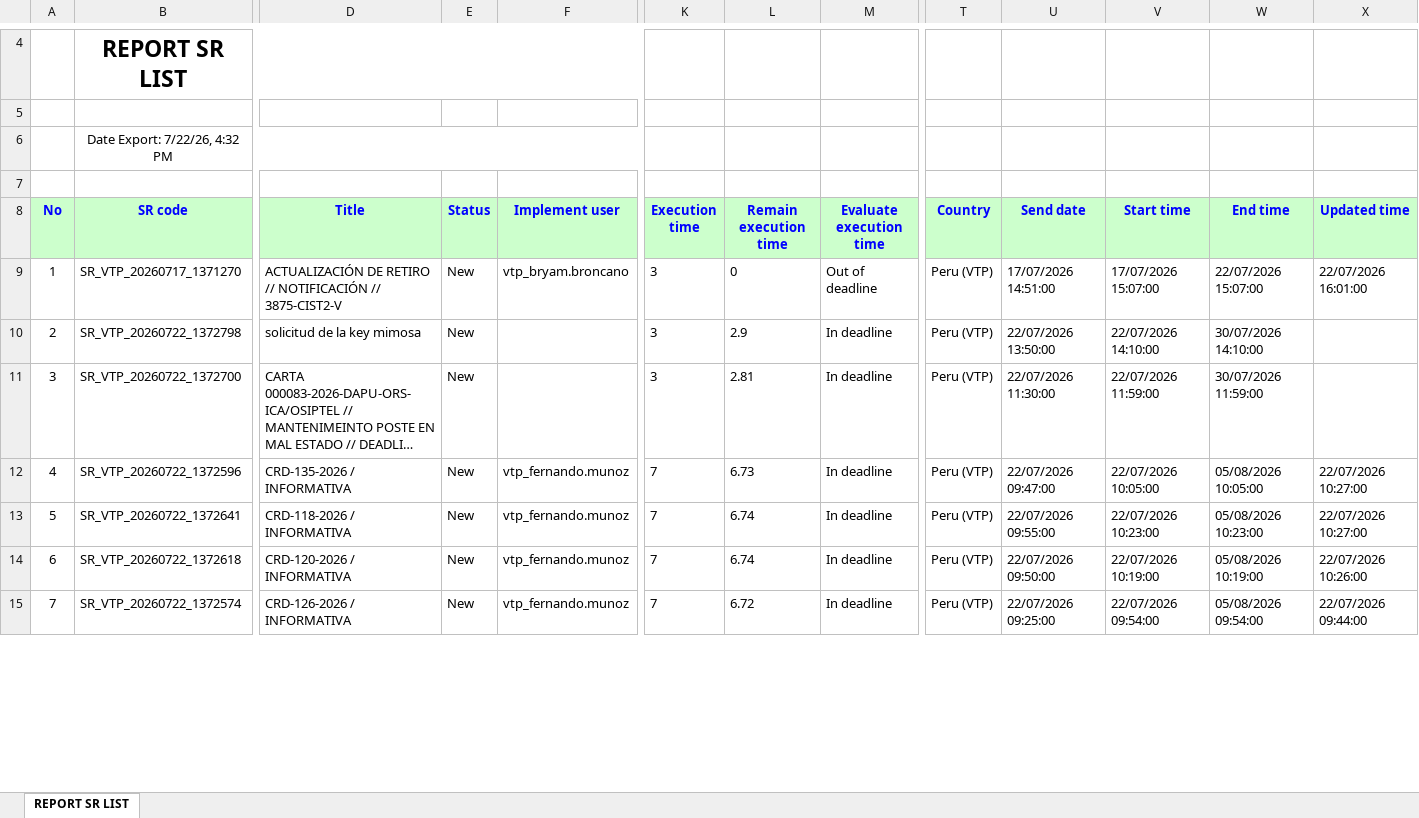
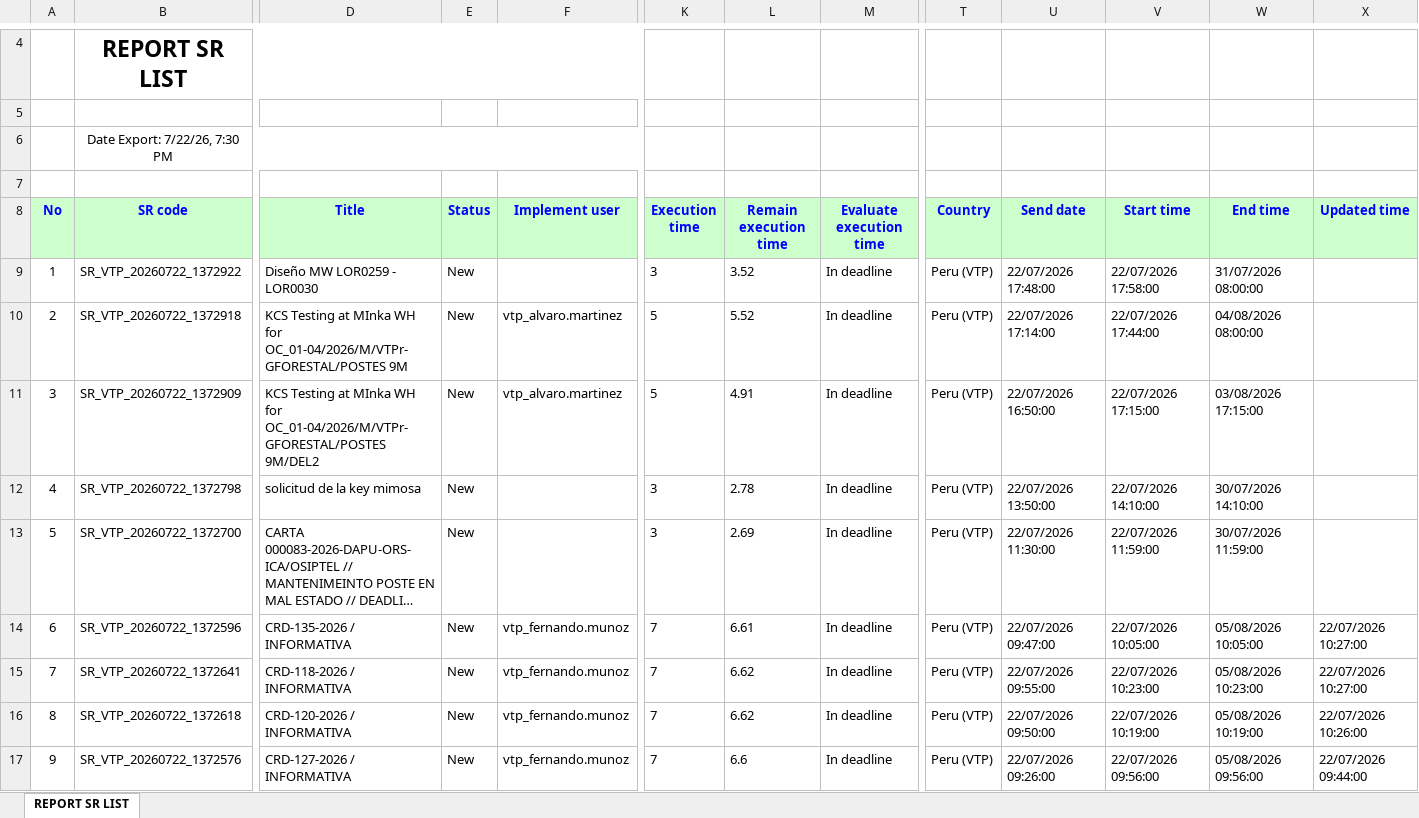
Before and after one commit to alvaromartinezg/sr_dashboard, an Excel workbook: SR_REPORT.xlsx, sheet REPORT SR LIST, drawn as a sheet; only a part is shown, gaps mark what is left out; long unchanged cells end in …; values as stored, in another font and other column widths than the file's, no borders; removed rows and columns are numbered as before the commit, all else as after; rows hold the shown columns only; the diff covers the shown part only; the diff names each change by its address in the sheet, - before the commit and + after, or states it on an @@ line.

Commit message:
update SR report

```diff
--- a/SR_REPORT.xlsx (sheet REPORT SR LIST)
+++ b/SR_REPORT.xlsx (sheet REPORT SR LIST)
-B6 (SR code): Date Export: 7/22/26, 4:32 PM
+B6 (SR code): Date Export: 7/22/26, 7:30 PM
-row 9: 1 | SR_VTP_20260717_1371270 | ACTUALIZACIÓN DE RETIRO // NOTIFICACIÓN // 3875-CIST2-V | New | vtp_bryam.broncano | 3 | 0 | Out of deadline | Peru (VTP) | 17/07/2026 14:51:00 | 17/07/2026 15:07:00 | 22/07/2026 15:07:00 | 22/07/2026 16:01:00
+row 9: 1 | SR_VTP_20260722_1372922 | Diseño MW LOR0259 - LOR0030 | New |  | 3 | 3.52 | In deadline | Peru (VTP) | 22/07/2026 17:48:00 | 22/07/2026 17:58:00 | 31/07/2026 08:00:00
+row 10: 2 | SR_VTP_20260722_1372918 | KCS Testing at MInka WH for OC_01-04/2026/M/VTPr-GFORESTAL/POSTES 9M | New | vtp_alvaro.martinez | 5 | 5.52 | In deadline | Peru (VTP) | 22/07/2026 17:14:00 | 22/07/2026 17:44:00 | 04/08/2026 08:00:00
+row 11: 3 | SR_VTP_20260722_1372909 | KCS Testing at MInka WH for OC_01-04/2026/M/VTPr-GFORESTAL/POSTES 9M/DEL2 | New | vtp_alvaro.martinez | 5 | 4.91 | In deadline | Peru (VTP) | 22/07/2026 16:50:00 | 22/07/2026 17:15:00 | 03/08/2026 17:15:00
@@ column A (No) renumbered from row 12 down @@
-L12 (Remain execution time): 2.9
+L12 (Remain execution time): 2.78
-L13 (Remain execution time): 2.81
+L13 (Remain execution time): 2.69
-L14 (Remain execution time): 6.73
+L14 (Remain execution time): 6.61
-L15:L16 (Remain execution time): 6.74
+L15:L16 (Remain execution time): 6.62
-B17 (SR code): SR_VTP_20260722_1372574
+B17 (SR code): SR_VTP_20260722_1372576
-D17 (Title): CRD-126-2026 / INFORMATIVA
+D17 (Title): CRD-127-2026 / INFORMATIVA
-L17 (Remain execution time): 6.72
+L17 (Remain execution time): 6.6
-U17 (Send date): 22/07/2026 09:25:00
+U17 (Send date): 22/07/2026 09:26:00
-V17 (Start time): 22/07/2026 09:54:00
+V17 (Start time): 22/07/2026 09:56:00
-W17 (End time): 05/08/2026 09:54:00
+W17 (End time): 05/08/2026 09:56:00
```
Also changed, not shown: 2 added rows, 1 removed row, 181 moved rows and 35 edited cells elsewhere in this sheet.
